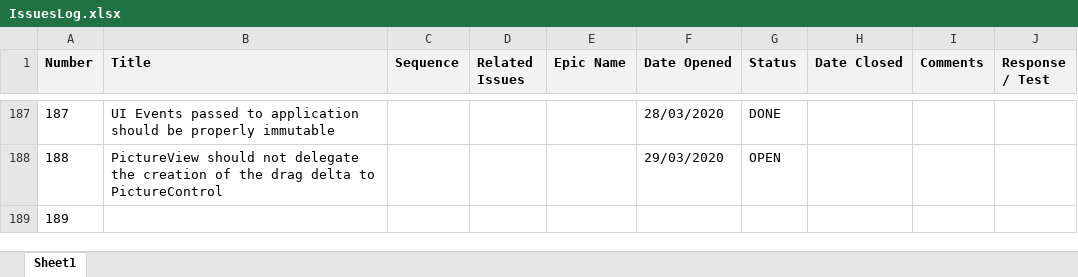
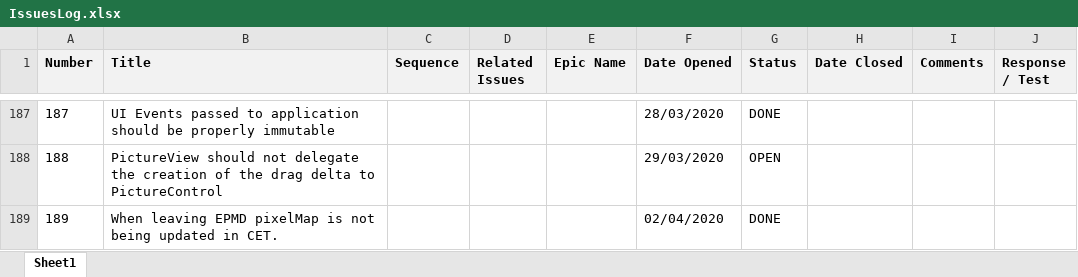
Before and after one commit to ownimage/TSE, an Excel workbook: IssuesLog.xlsx, sheet Sheet1, drawn as a sheet; only a part is shown, gaps mark what is left out; values as stored, in another font and other column widths than the file's, no borders; charts and pictures not drawn; the diff names each change by its address in the sheet, - before the commit and + after, or states it on an @@ line.

Commit message:
Issue-189 When leaving EPMD pixelMap is not being updated in CET.

```diff
--- a/IssuesLog.xlsx (sheet Sheet1)
+++ b/IssuesLog.xlsx (sheet Sheet1)
-B189 (Title): (empty)
+B189 (Title): When leaving EPMD pixelMap is not being updated in CET.
-F189 (Date Opened): (empty)
+F189 (Date Opened): 02/04/2020
-G189 (Status): (empty)
+G189 (Status): DONE
```
Also changed, not shown: 3 other files.
